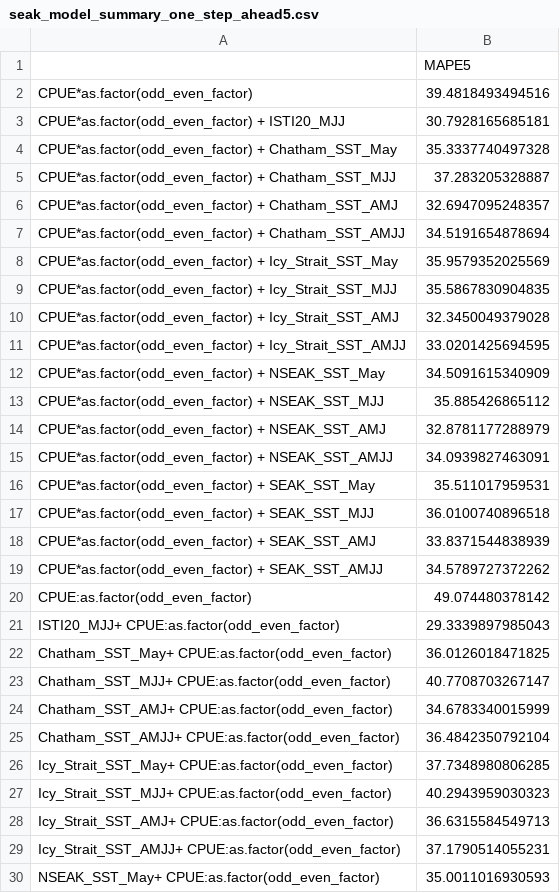
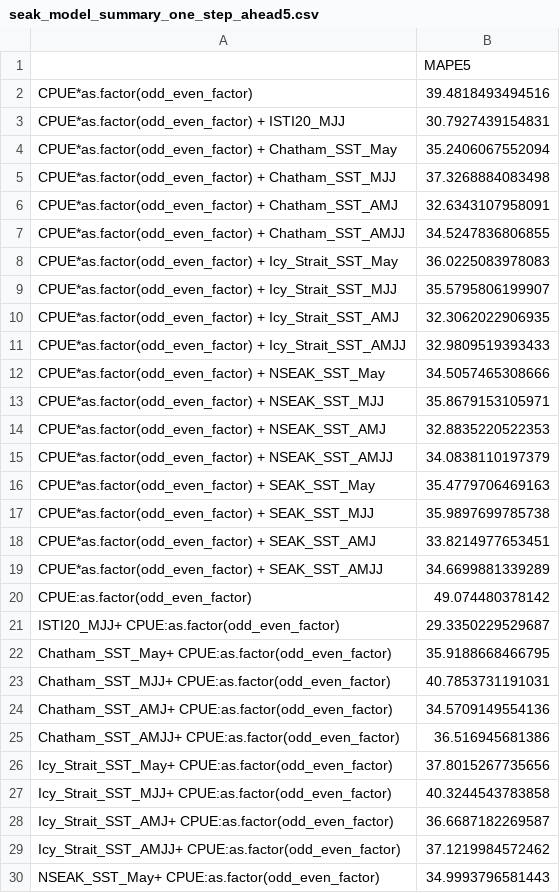
Before and after one commit to commfish/southeast_pink_salmon_preseason, a CSV file: 2025_forecast/results/seak_model_summary_one_step_ahead5.csv, drawn as a sheet; only a part is shown; the diff covers the shown part only.

```diff
--- a/2025_forecast/results/seak_model_summary_one_step_ahead5.csv
+++ b/2025_forecast/results/seak_model_summary_one_step_ahead5.csv
@@ -2,29 +2,29 @@
 "CPUE*as.factor(odd_even_factor)",39.4818493494516
-"CPUE*as.factor(odd_even_factor) + ISTI20_MJJ",30.7928165685181
-"CPUE*as.factor(odd_even_factor) + Chatham_SST_May",35.3337740497328
-"CPUE*as.factor(odd_even_factor) + Chatham_SST_MJJ",37.283205328887
-"CPUE*as.factor(odd_even_factor) + Chatham_SST_AMJ",32.6947095248357
-"CPUE*as.factor(odd_even_factor) + Chatham_SST_AMJJ",34.5191654878694
-"CPUE*as.factor(odd_even_factor) + Icy_Strait_SST_May",35.9579352025569
-"CPUE*as.factor(odd_even_factor) + Icy_Strait_SST_MJJ",35.5867830904835
-"CPUE*as.factor(odd_even_factor) + Icy_Strait_SST_AMJ",32.3450049379028
-"CPUE*as.factor(odd_even_factor) + Icy_Strait_SST_AMJJ",33.0201425694595
-"CPUE*as.factor(odd_even_factor) + NSEAK_SST_May",34.5091615340909
-"CPUE*as.factor(odd_even_factor) + NSEAK_SST_MJJ",35.885426865112
-"CPUE*as.factor(odd_even_factor) + NSEAK_SST_AMJ",32.8781177288979
-"CPUE*as.factor(odd_even_factor) + NSEAK_SST_AMJJ",34.0939827463091
-"CPUE*as.factor(odd_even_factor) + SEAK_SST_May",35.511017959531
-"CPUE*as.factor(odd_even_factor) + SEAK_SST_MJJ",36.0100740896518
-"CPUE*as.factor(odd_even_factor) + SEAK_SST_AMJ",33.8371544838939
-"CPUE*as.factor(odd_even_factor) + SEAK_SST_AMJJ",34.5789727372262
+"CPUE*as.factor(odd_even_factor) + ISTI20_MJJ",30.7927439154831
+"CPUE*as.factor(odd_even_factor) + Chatham_SST_May",35.2406067552094
+"CPUE*as.factor(odd_even_factor) + Chatham_SST_MJJ",37.3268884083498
+"CPUE*as.factor(odd_even_factor) + Chatham_SST_AMJ",32.6343107958091
+"CPUE*as.factor(odd_even_factor) + Chatham_SST_AMJJ",34.5247836806855
+"CPUE*as.factor(odd_even_factor) + Icy_Strait_SST_May",36.0225083978083
+"CPUE*as.factor(odd_even_factor) + Icy_Strait_SST_MJJ",35.5795806199907
+"CPUE*as.factor(odd_even_factor) + Icy_Strait_SST_AMJ",32.3062022906935
+"CPUE*as.factor(odd_even_factor) + Icy_Strait_SST_AMJJ",32.9809519393433
+"CPUE*as.factor(odd_even_factor) + NSEAK_SST_May",34.5057465308666
+"CPUE*as.factor(odd_even_factor) + NSEAK_SST_MJJ",35.8679153105971
+"CPUE*as.factor(odd_even_factor) + NSEAK_SST_AMJ",32.8835220522353
+"CPUE*as.factor(odd_even_factor) + NSEAK_SST_AMJJ",34.0838110197379
+"CPUE*as.factor(odd_even_factor) + SEAK_SST_May",35.4779706469163
+"CPUE*as.factor(odd_even_factor) + SEAK_SST_MJJ",35.9897699785738
+"CPUE*as.factor(odd_even_factor) + SEAK_SST_AMJ",33.8214977653451
+"CPUE*as.factor(odd_even_factor) + SEAK_SST_AMJJ",34.6699881339289
 "CPUE:as.factor(odd_even_factor)",49.074480378142
-"ISTI20_MJJ+ CPUE:as.factor(odd_even_factor)",29.3339897985043
-"Chatham_SST_May+ CPUE:as.factor(odd_even_factor)",36.0126018471825
-"Chatham_SST_MJJ+ CPUE:as.factor(odd_even_factor)",40.7708703267147
-"Chatham_SST_AMJ+ CPUE:as.factor(odd_even_factor)",34.6783340015999
-"Chatham_SST_AMJJ+ CPUE:as.factor(odd_even_factor)",36.4842350792104
-"Icy_Strait_SST_May+ CPUE:as.factor(odd_even_factor)",37.7348980806285
-"Icy_Strait_SST_MJJ+ CPUE:as.factor(odd_even_factor)",40.2943959030323
-"Icy_Strait_SST_AMJ+ CPUE:as.factor(odd_even_factor)",36.6315584549713
-"Icy_Strait_SST_AMJJ+ CPUE:as.factor(odd_even_factor)",37.1790514055231
-"NSEAK_SST_May+ CPUE:as.factor(odd_even_factor)",35.0011016930593
+"ISTI20_MJJ+ CPUE:as.factor(odd_even_factor)",29.3350229529687
+"Chatham_SST_May+ CPUE:as.factor(odd_even_factor)",35.9188668466795
+"Chatham_SST_MJJ+ CPUE:as.factor(odd_even_factor)",40.7853731191031
+"Chatham_SST_AMJ+ CPUE:as.factor(odd_even_factor)",34.5709149554136
+"Chatham_SST_AMJJ+ CPUE:as.factor(odd_even_factor)",36.516945681386
+"Icy_Strait_SST_May+ CPUE:as.factor(odd_even_factor)",37.8015267735656
+"Icy_Strait_SST_MJJ+ CPUE:as.factor(odd_even_factor)",40.3244543783858
+"Icy_Strait_SST_AMJ+ CPUE:as.factor(odd_even_factor)",36.6687182269587
+"Icy_Strait_SST_AMJJ+ CPUE:as.factor(odd_even_factor)",37.1219984572462
+"NSEAK_SST_May+ CPUE:as.factor(odd_even_factor)",34.9993796581443
```
Also changed, not shown: 7 edited cells elsewhere in this file, 2025_forecast/data/var2024_merge_check2.csv, 2025_forecast/results/model_summary_table1_multi.csv, 17 other files.
